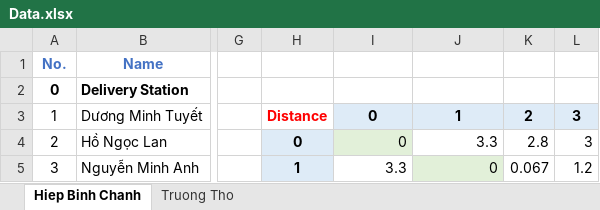
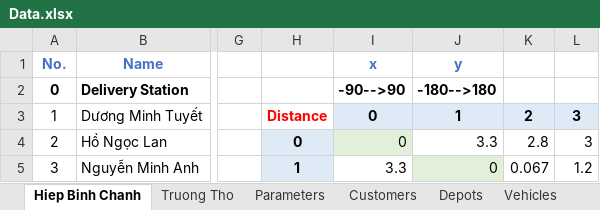
Before and after one commit to TheKienLe/Operational-Research, an Excel workbook: _1dock/Data.xlsx, sheet Hiep Binh Chanh, drawn as a sheet; only a part is shown, gaps mark what is left out; values as stored, in another font and other column widths than the file's, no borders; charts and pictures not drawn; the diff names each change by its address in the sheet, - before the commit and + after, or states it on an @@ line.

```diff
--- a/_1dock/Data.xlsx (sheet Hiep Binh Chanh)
+++ b/_1dock/Data.xlsx (sheet Hiep Binh Chanh)
+sheet tab: Parameters
+sheet tab: Customers
+sheet tab: Depots
+sheet tab: Vehicles
-I1: (empty)
+I1: x
-J1: (empty)
+J1: y
-I2: (empty)
+I2: -90-->90
-J2: (empty)
+J2: -180-->180
```
Also changed, not shown: charts or pictures, 7 other files.
